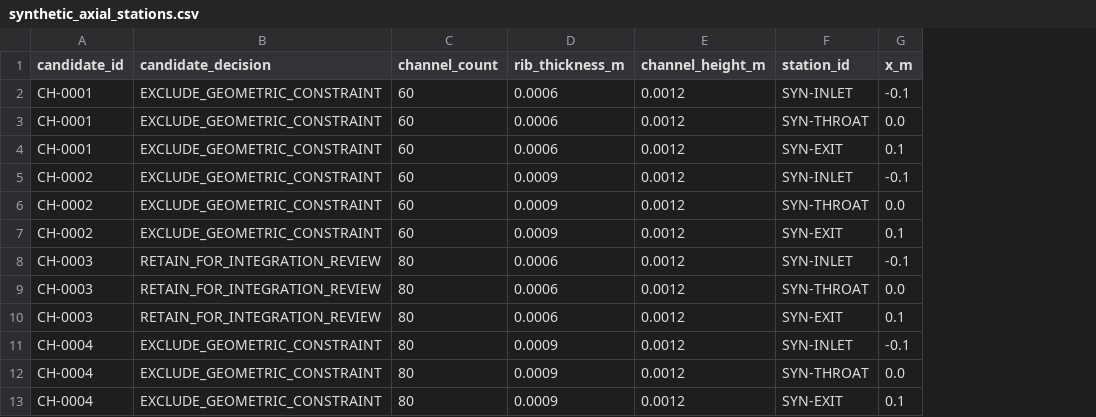
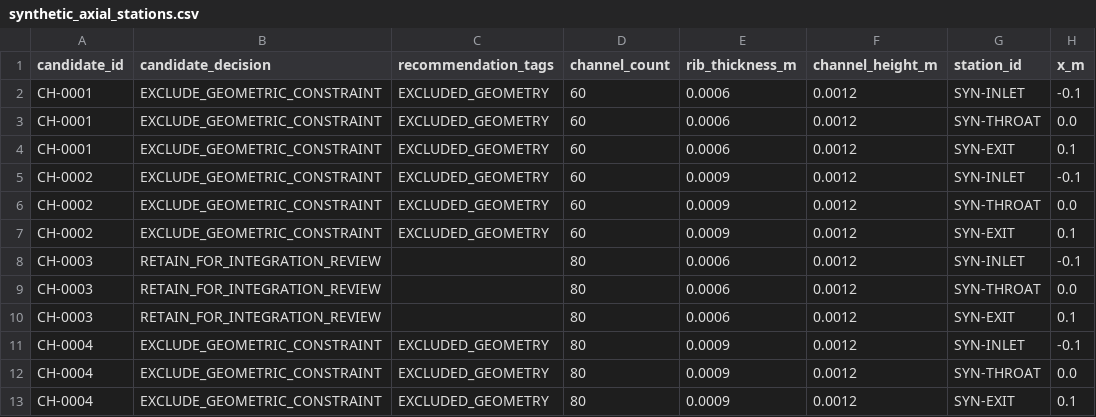
Before and after one commit to hamjaejun/SPACE-Y, a CSV file: artifacts/cooling_channel_sweep/synthetic_axial_stations.csv, drawn as a sheet; only a part is shown; the diff names each change by its address in the sheet, - before the commit and + after, or states it on an @@ line.

Commit message:
Add cooling channel candidate recommendations

```diff
--- a/artifacts/cooling_channel_sweep/synthetic_axial_stations.csv
+++ b/artifacts/cooling_channel_sweep/synthetic_axial_stations.csv
+column C (recommendation_tags), rows 2-13: EXCLUDED_GEOMETRY | EXCLUDED_GEOMETRY | EXCLUDED_GEOMETRY | EXCLUDED_GEOMETRY | EXCLUDED_GEOMETRY | EXCLUDED_GEOMETRY |  |  |  | EXCLUDED_GEOMETRY | EXCLUDED_GEOMETRY | EXCLUDED_GEOMETRY
```
Also changed, not shown: 13 other files.
